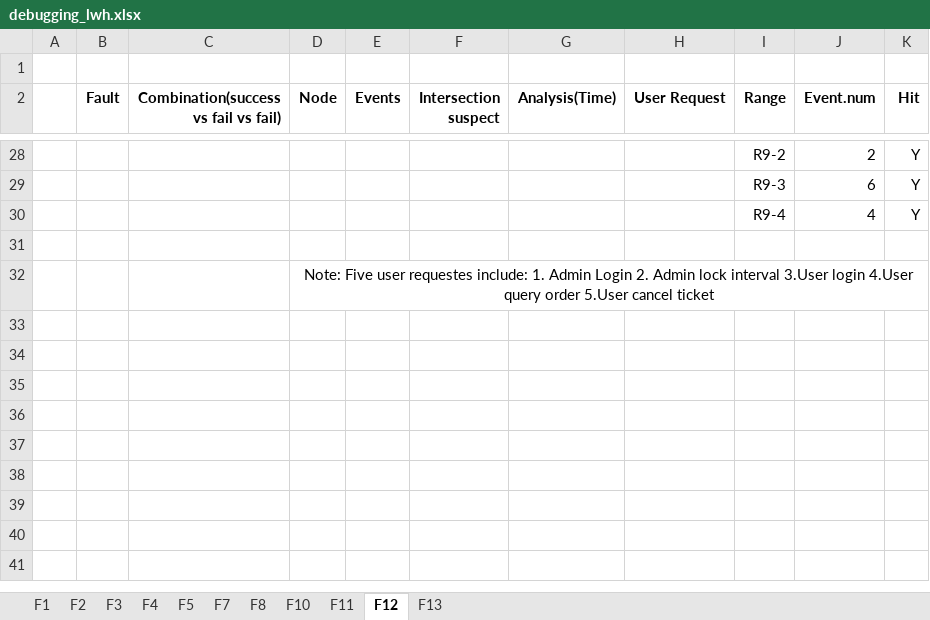
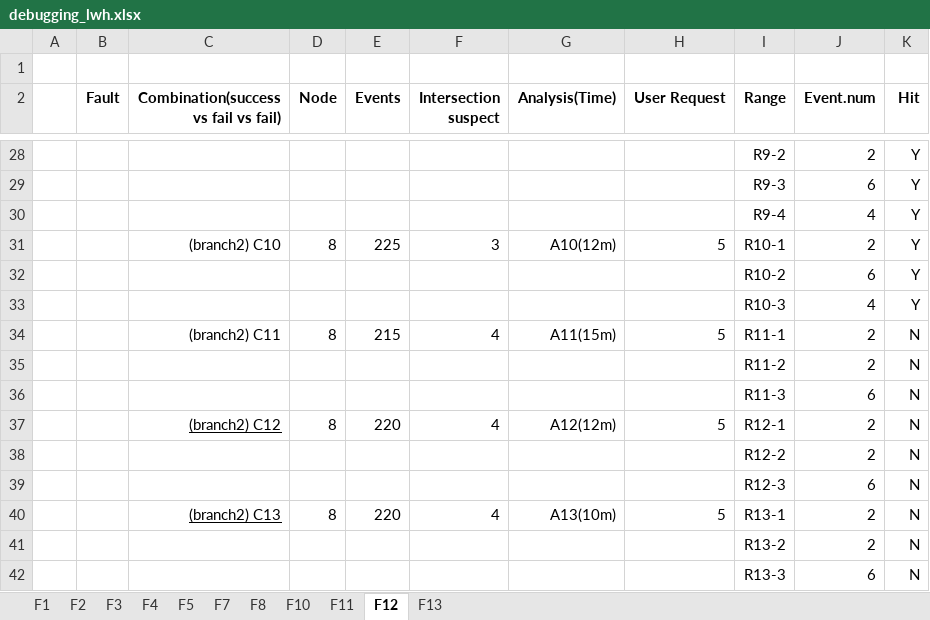
Before and after one commit to em135/train-ticket-fault-replicate, an Excel workbook: faults-lwh/debugging_lwh.xlsx, sheet F12, drawn as a sheet; only a part is shown, gaps mark what is left out; values as stored, in another font and other column widths than the file's, no borders; removed rows and columns are numbered as before the commit, all else as after; the diff names each change by its address in the sheet, - before the commit and + after, or states it on an @@ line.

```diff
--- a/faults-lwh/debugging_lwh.xlsx (sheet F12)
+++ b/faults-lwh/debugging_lwh.xlsx (sheet F12)
-row 31: (empty)
+row 31:  |  | (branch2) C10 | 8 | 225 | 3 | A10(12m) | 5 | R10-1 | 2 | Y
-row 32:  |  |  | Note: Five user requestes include: 1. Admin Login 2. Admin lock interval 3.User login 4.User query order 5.User cancel ticket
+row 32:  |  |  |  |  |  |  |  | R10-2 | 6 | Y
+row 33:  |  |  |  |  |  |  |  | R10-3 | 4 | Y
+row 34:  |  | (branch2) C11 | 8 | 215 | 4 | A11(15m) | 5 | R11-1 | 2 | N
+row 35:  |  |  |  |  |  |  |  | R11-2 | 2 | N
+row 36:  |  |  |  |  |  |  |  | R11-3 | 6 | N
+row 37:  |  | (branch2) C12 | 8 | 220 | 4 | A12(12m) | 5 | R12-1 | 2 | N
+row 38:  |  |  |  |  |  |  |  | R12-2 | 2 | N
+row 39:  |  |  |  |  |  |  |  | R12-3 | 6 | N
+row 40:  |  | (branch2) C13 | 8 | 220 | 4 | A13(10m) | 5 | R13-1 | 2 | N
+row 41:  |  |  |  |  |  |  |  | R13-2 | 2 | N
+row 42:  |  |  |  |  |  |  |  | R13-3 | 6 | N
```
Also changed, not shown: sheet F3, faults-dingding/debugging_dd.xlsx.
